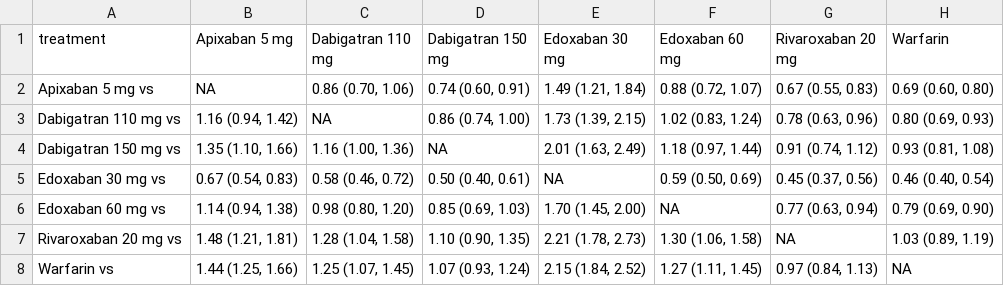
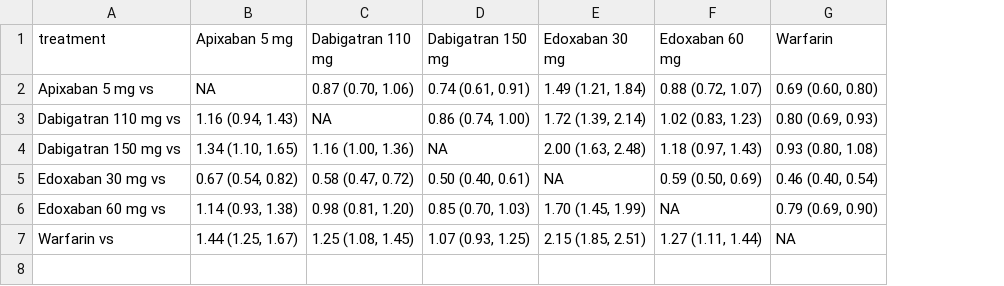
Before and after one commit to benjamin-chan/NOAC, a CSV file: mtcBleedingOddsRatios.csv, drawn as a sheet; removed rows and columns are numbered as before the commit, all else as after; the diff names each change by its address in the sheet, - before the commit and + after, or states it on an @@ line.

```diff
--- a/mtcBleedingOddsRatios.csv
+++ b/mtcBleedingOddsRatios.csv
-column G (Rivaroxaban 20 mg), rows 2-6: 0.67 (0.55, 0.83) | 0.78 (0.63, 0.96) | 0.91 (0.74, 1.12) | 0.45 (0.37, 0.56) | 0.77 (0.63, 0.94); row 8: 0.97 (0.84, 1.13)
-C2 (Dabigatran 110 mg): 0.86 (0.70, 1.06)
+C2 (Dabigatran 110 mg): 0.87 (0.70, 1.06)
-D2 (Dabigatran 150 mg): 0.74 (0.60, 0.91)
+D2 (Dabigatran 150 mg): 0.74 (0.61, 0.91)
-B3 (Apixaban 5 mg): 1.16 (0.94, 1.42)
+B3 (Apixaban 5 mg): 1.16 (0.94, 1.43)
-E3 (Edoxaban 30 mg): 1.73 (1.39, 2.15)
+E3 (Edoxaban 30 mg): 1.72 (1.39, 2.14)
-F3 (Edoxaban 60 mg): 1.02 (0.83, 1.24)
+F3 (Edoxaban 60 mg): 1.02 (0.83, 1.23)
-B4 (Apixaban 5 mg): 1.35 (1.10, 1.66)
+B4 (Apixaban 5 mg): 1.34 (1.10, 1.65)
-E4 (Edoxaban 30 mg): 2.01 (1.63, 2.49)
+E4 (Edoxaban 30 mg): 2.00 (1.63, 2.48)
-F4 (Edoxaban 60 mg): 1.18 (0.97, 1.44)
+F4 (Edoxaban 60 mg): 1.18 (0.97, 1.43)
-G4 (Warfarin): 0.93 (0.81, 1.08)
+G4 (Warfarin): 0.93 (0.80, 1.08)
-B5 (Apixaban 5 mg): 0.67 (0.54, 0.83)
+B5 (Apixaban 5 mg): 0.67 (0.54, 0.82)
-C5 (Dabigatran 110 mg): 0.58 (0.46, 0.72)
+C5 (Dabigatran 110 mg): 0.58 (0.47, 0.72)
-B6 (Apixaban 5 mg): 1.14 (0.94, 1.38)
+B6 (Apixaban 5 mg): 1.14 (0.93, 1.38)
-C6 (Dabigatran 110 mg): 0.98 (0.80, 1.20)
+C6 (Dabigatran 110 mg): 0.98 (0.81, 1.20)
-D6 (Dabigatran 150 mg): 0.85 (0.69, 1.03)
+D6 (Dabigatran 150 mg): 0.85 (0.70, 1.03)
-E6 (Edoxaban 30 mg): 1.70 (1.45, 2.00)
+E6 (Edoxaban 30 mg): 1.70 (1.45, 1.99)
-row 7: Rivaroxaban 20 mg vs | 1.48 (1.21, 1.81) | 1.28 (1.04, 1.58) | 1.10 (0.90, 1.35) | 2.21 (1.78, 2.73) | 1.30 (1.06, 1.58) | NA | 1.03 (0.89, 1.19)
-B7 (Apixaban 5 mg): 1.44 (1.25, 1.66)
+B7 (Apixaban 5 mg): 1.44 (1.25, 1.67)
-C7 (Dabigatran 110 mg): 1.25 (1.07, 1.45)
+C7 (Dabigatran 110 mg): 1.25 (1.08, 1.45)
-D7 (Dabigatran 150 mg): 1.07 (0.93, 1.24)
+D7 (Dabigatran 150 mg): 1.07 (0.93, 1.25)
-E7 (Edoxaban 30 mg): 2.15 (1.84, 2.52)
+E7 (Edoxaban 30 mg): 2.15 (1.85, 2.51)
-F7 (Edoxaban 60 mg): 1.27 (1.11, 1.45)
+F7 (Edoxaban 60 mg): 1.27 (1.11, 1.44)
```
Also changed, not shown: mtcBleedingData.csv, 26 other files.
